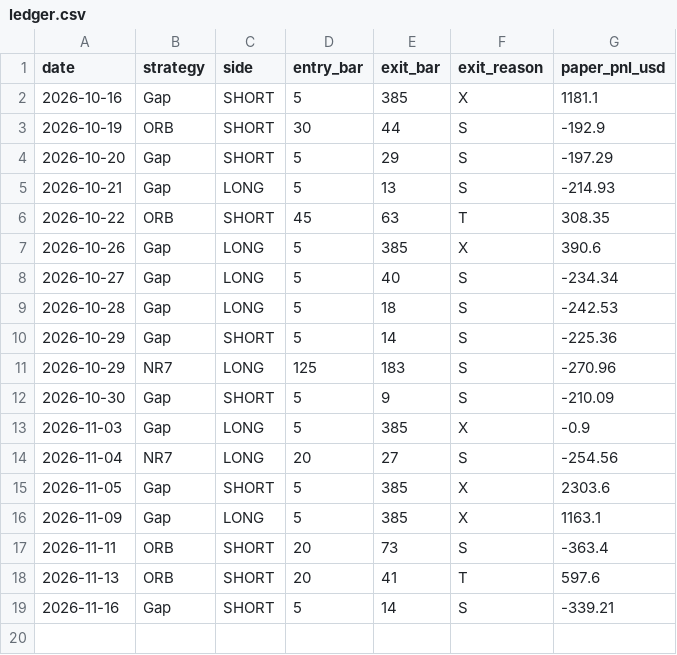
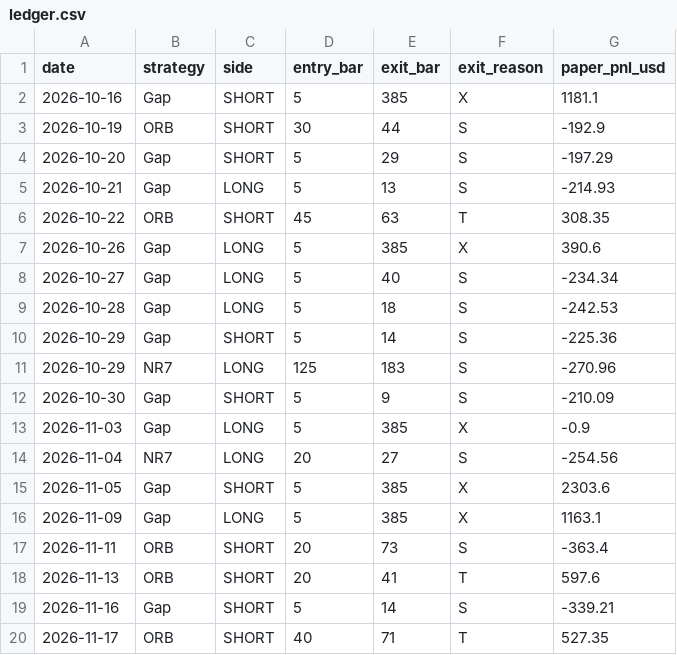
Before and after one commit to svolpintesta/mnq-paper-test, a CSV file: mnq_eod_live/ledger.csv, drawn as a sheet; the diff names each change by its address in the sheet, - before the commit and + after, or states it on an @@ line.

```diff
--- a/mnq_eod_live/ledger.csv
+++ b/mnq_eod_live/ledger.csv
+row 20: 2026-11-17 | ORB | SHORT | 40 | 71 | T | 527.35
```
Also changed, not shown: mnq_eod_live/ledger_shadow.csv, 5 other files.
